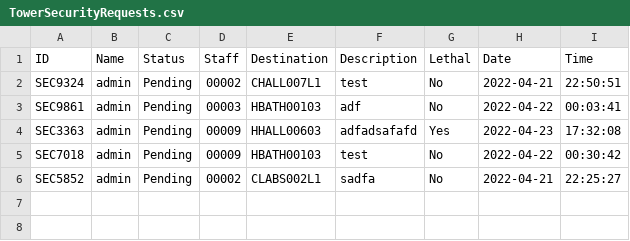
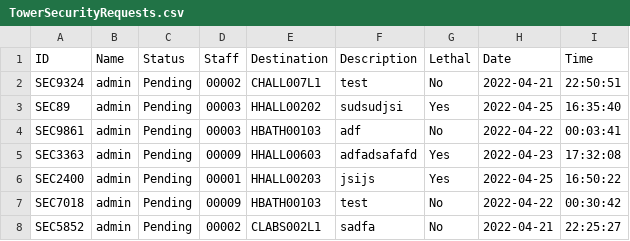
Before and after one commit to CS3733-D22-Team-U/CS3733-D22-Team-U-Final-Iteration, a CSV file: csvTables/TowerSecurityRequests.csv, drawn as a sheet; the diff names each change by its address in the sheet, - before the commit and + after, or states it on an @@ line.

Commit message:
security fix

```diff
--- a/csvTables/TowerSecurityRequests.csv
+++ b/csvTables/TowerSecurityRequests.csv
+row 3: SEC89 | admin | Pending | 00003 | HHALL00202 | sudsudjsi | Yes | 2022-04-25 | 16:35:40
+row 6: SEC2400 | admin | Pending | 00001 | HHALL00203 | jsijs | Yes | 2022-04-25 | 16:50:22
```
Also changed, not shown: csvTables/TowerMedicineRequests.csv, 2 other files.
